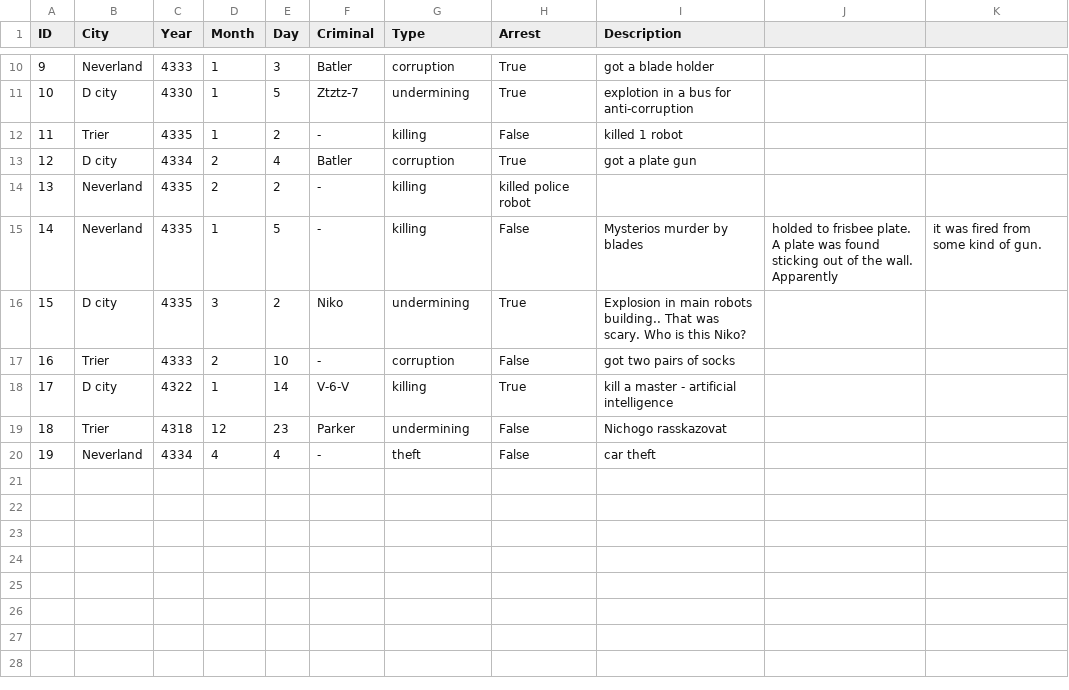
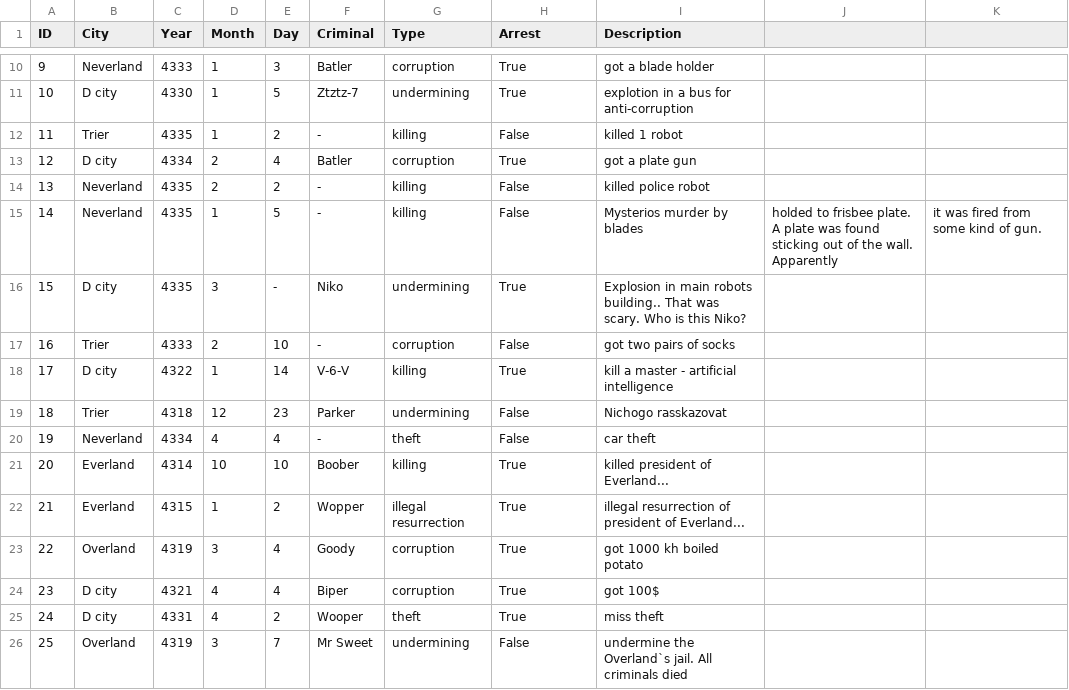
Before and after one commit to Nadezhda707/Crimes-_-, a CSV file: The crimes/Crimes.csv, drawn as a sheet; only a part is shown, gaps mark what is left out.

Commit message:
New crimes

```diff
--- a/The crimes/Crimes.csv
+++ b/The crimes/Crimes.csv
@@ -13,5 +13,5 @@ ID,City,Year,Month,Day,Criminal,Type,Arrest,Description
 12,D city,4334,2,4,Batler,corruption,True,got a plate gun
-13,Neverland,4335,2,2,-,killing,killed police robot
+13,Neverland,4335,2,2,-,killing,False,killed police robot
 14,Neverland,4335,1,5,-,killing,False,Mysterios murder by blades, holded to frisbee plate. A plate was found sticking out of the wall. Apparently, it was fired from some kind of gun.
-15,D city,4335,3,2,Niko,undermining,True,Explosion in main robots building.. That was scary. Who is this Niko?
+15,D city,4335,3,-,Niko,undermining,True,Explosion in main robots building.. That was scary. Who is this Niko?
 16,Trier,4333,2,10,-,corruption,False,got two pairs of socks
@@ -20 +20,7 @@ ID,City,Year,Month,Day,Criminal,Type,Arrest,Description
 19,Neverland,4334,4,4,-,theft,False,car theft
+20,Everland,4314,10,10,Boober,killing,True,killed president of Everland...
+21,Everland,4315,1,2,Wopper,illegal resurrection,True,illegal resurrection of president of Everland...
+22,Overland,4319,3,4,Goody,corruption,True,got 1000 kh boiled potato
+23,D city,4321,4,4,Biper,corruption,True,got 100$
+24,D city,4331,4,2,Wooper,theft,True,miss theft
+25,Overland,4319,3,7,Mr Sweet,undermining,False,undermine the Overland`s jail. All criminals died
```
